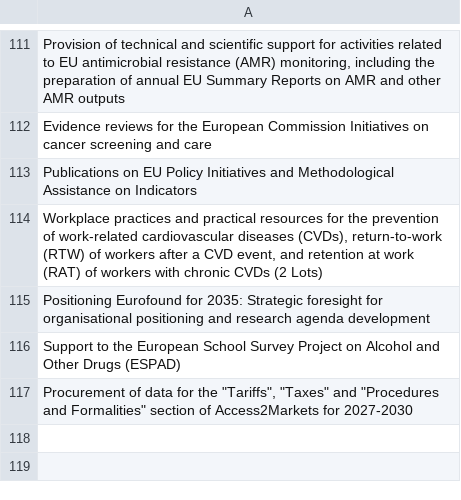
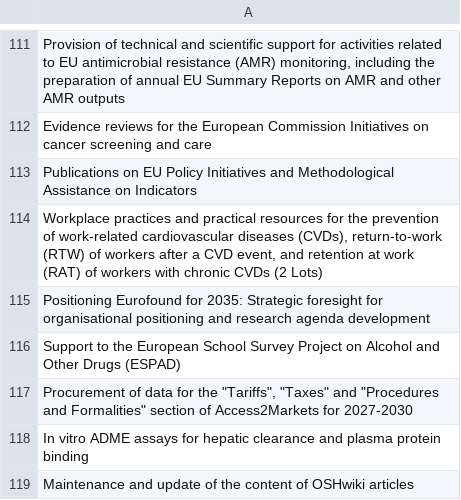
Before and after one commit to LSE-consulting/Notion, a CSV file: Sources/EU Commission/eu_commission_contract_titles.csv, drawn as a sheet; only a part is shown, gaps mark what is left out.

```diff
--- a/Sources/EU Commission/eu_commission_contract_titles.csv
+++ b/Sources/EU Commission/eu_commission_contract_titles.csv
@@ -117 +117,3 @@ Support to the European School Survey Project on Alcohol and Other Drugs (ESPAD)
 "Procurement of data for the ""Tariffs"", ""Taxes"" and ""Procedures and Formalities"" section of Access2Markets for 2027-2030"
+In vitro ADME assays for hepatic clearance and plasma protein binding
+Maintenance and update of the content of OSHwiki articles
```
Also changed, not shown: Sources/EU Contracts/EU_contract_titles.csv, Sources/Find a Tender/contract_titles.csv, 13 other files.
